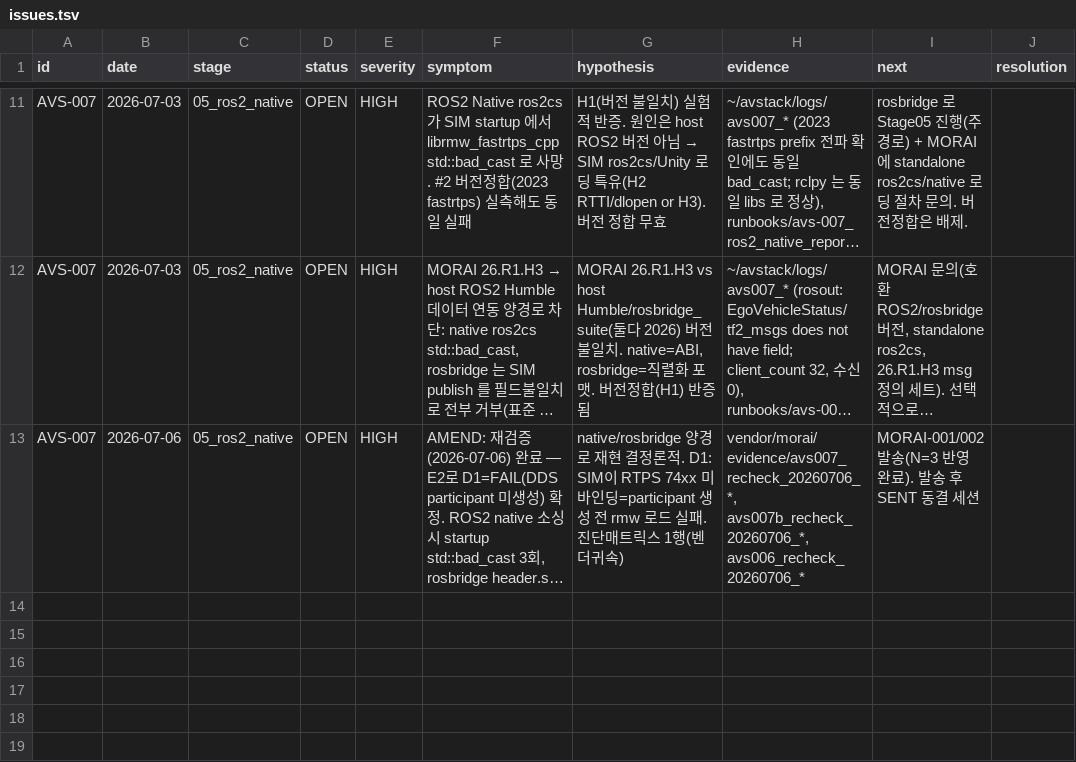
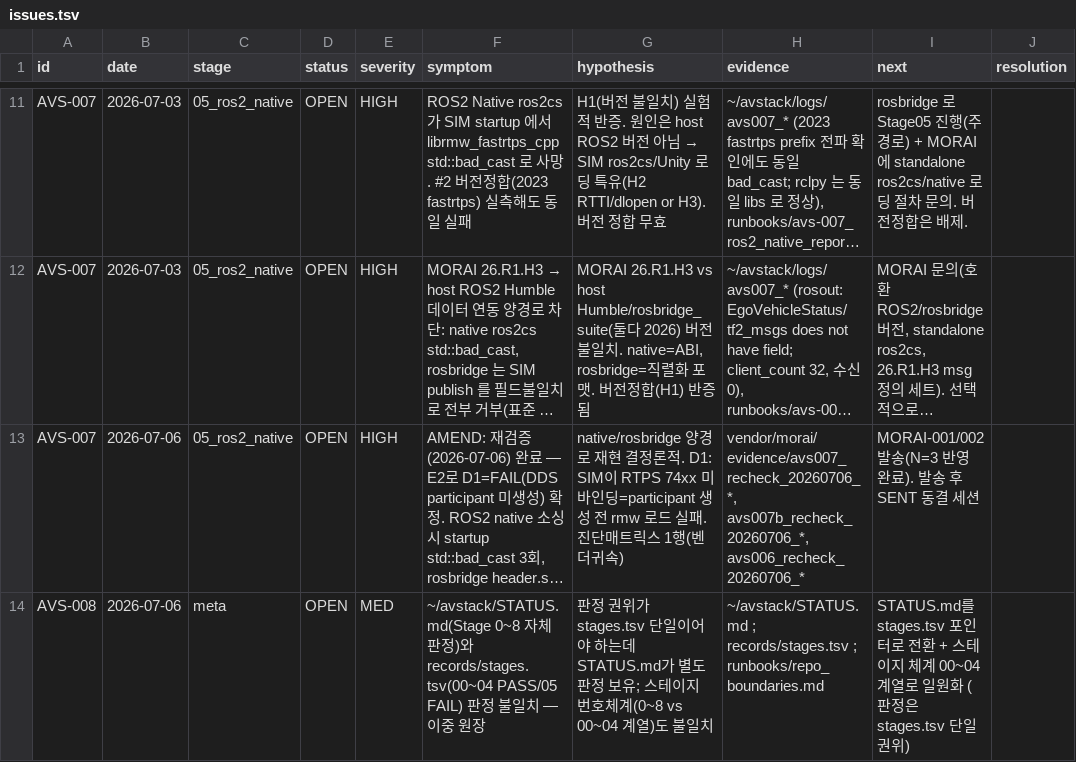
Before and after one commit to hjjung-katech/avstack-control, a TSV file: records/issues.tsv, drawn as a sheet; only a part is shown, gaps mark what is left out; long unchanged cells end in …; the diff names each change by its address in the sheet, - before the commit and + after, or states it on an @@ line.

```diff
--- a/records/issues.tsv
+++ b/records/issues.tsv
+row 14: AVS-008 | 2026-07-06 | meta | OPEN | MED | ~/avstack/STATUS.md(Stage 0~8 자체 판정)와 records/stages.tsv(00~04 PASS/05 FAIL) 판정 불일치 — 이중 원장 | 판정 권위가 stages.tsv 단일이어야 하는데 STATUS.md가 별도 판정 보유; 스테이지 번호체계(0~8 vs 00~04 계열)도 불일치 | ~/avstack/STATUS.md ; records/stages.tsv ; runbooks/repo_boundaries.md | STATUS.md를 stages.tsv 포인터로 전환 + 스테이지 체계 00~04 계열로 일원화 (판정은 stages.tsv 단일 권위)
```
Also changed, not shown: records/decisions.tsv, 3 other files.
